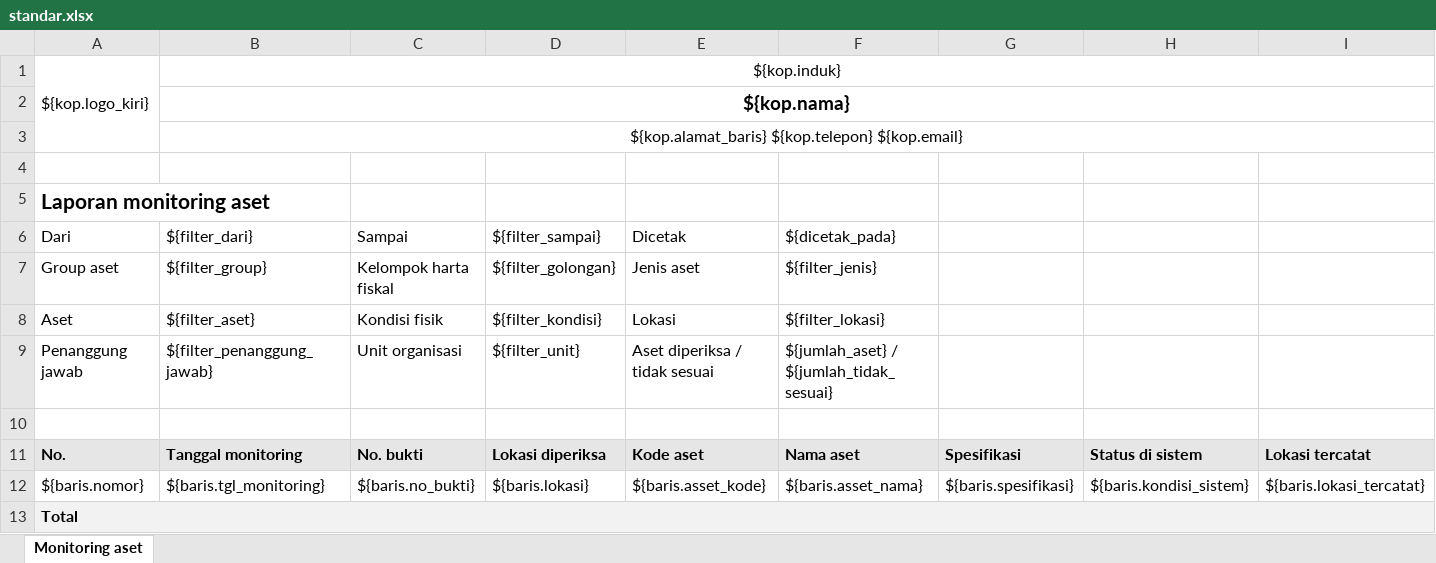
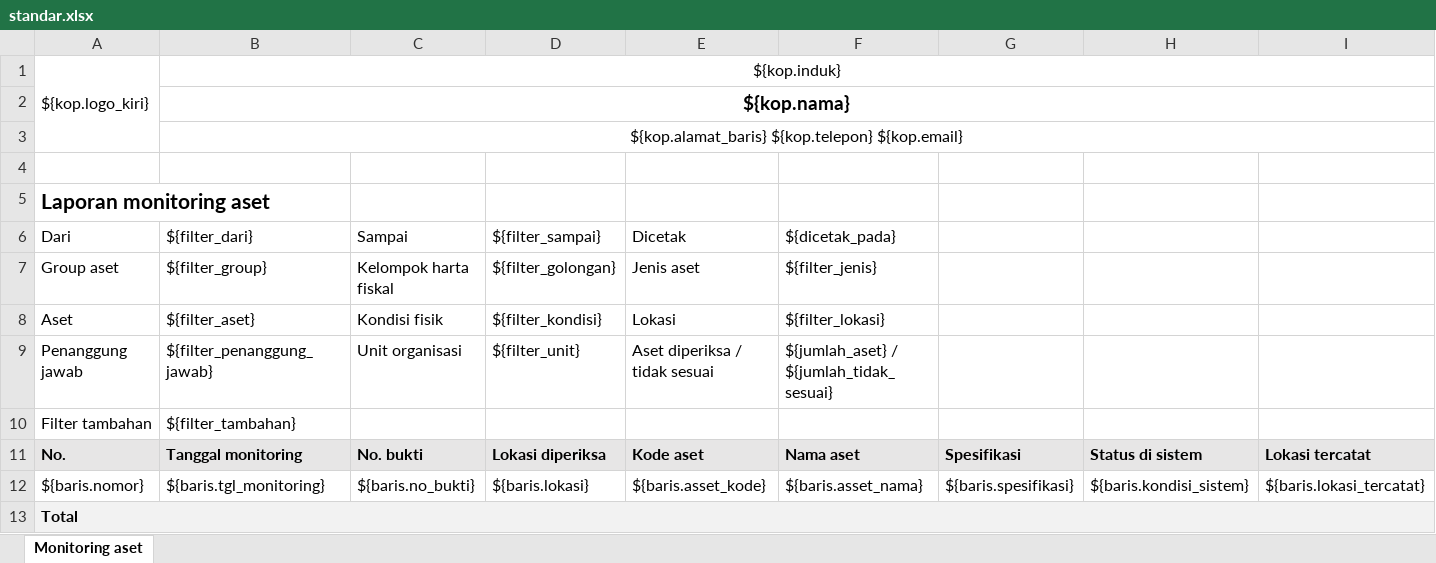
Before and after one commit to MettaDevs/coreERP, an Excel workbook: modules/apperp/management-aset/resources/laporan/laporan-monitoring-aset/standar.xlsx, sheet Monitoring aset, drawn as a sheet; only a part is shown; values as stored, in another font and other column widths than the file's, no borders; rows hold the shown columns only; the diff names each change by its address in the sheet, - before the commit and + after, or states it on an @@ line.

```diff
--- a/modules/apperp/management-aset/resources/laporan/laporan-monitoring-aset/standar.xlsx (sheet Monitoring aset)
+++ b/modules/apperp/management-aset/resources/laporan/laporan-monitoring-aset/standar.xlsx (sheet Monitoring aset)
-row 10: (empty)
+row 10: Filter tambahan | ${filter_tambahan}
```
Also changed, not shown: modules/apperp/management-aset/resources/laporan/daftar-mutasi-aset/standar.xlsx, modules/apperp/management-aset/resources/laporan/daftar-work-order/standar.xlsx, 30 other files.
